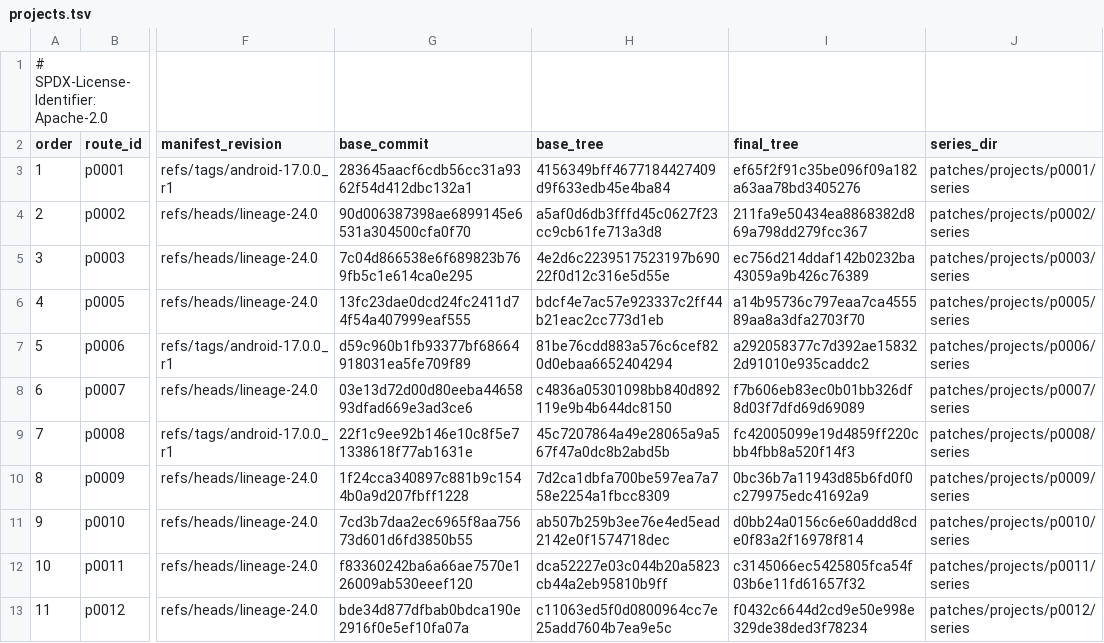
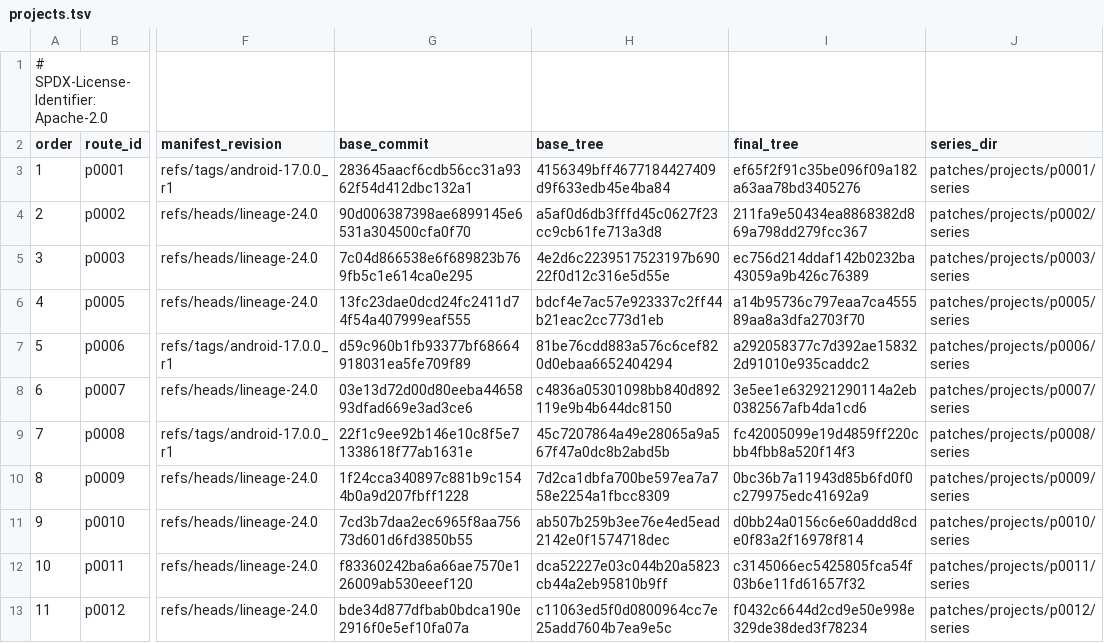
Before and after one commit to 22f/kernarium, a TSV file: android/lineage-24/patches/projects.tsv, drawn as a sheet; only a part is shown, gaps mark what is left out; the diff names each change by its address in the sheet, - before the commit and + after, or states it on an @@ line.

```diff
--- a/android/lineage-24/patches/projects.tsv
+++ b/android/lineage-24/patches/projects.tsv
-I8 (final_tree): f7b606eb83ec0b01bb326df8d03f7dfd69d69089
+I8 (final_tree): 3e5ee1e632921290114a2eb0382567afb4da1cd6
```
Also changed, not shown: android/lineage-24/patches/projects/p0007/series/series.tsv, 1 other file.
